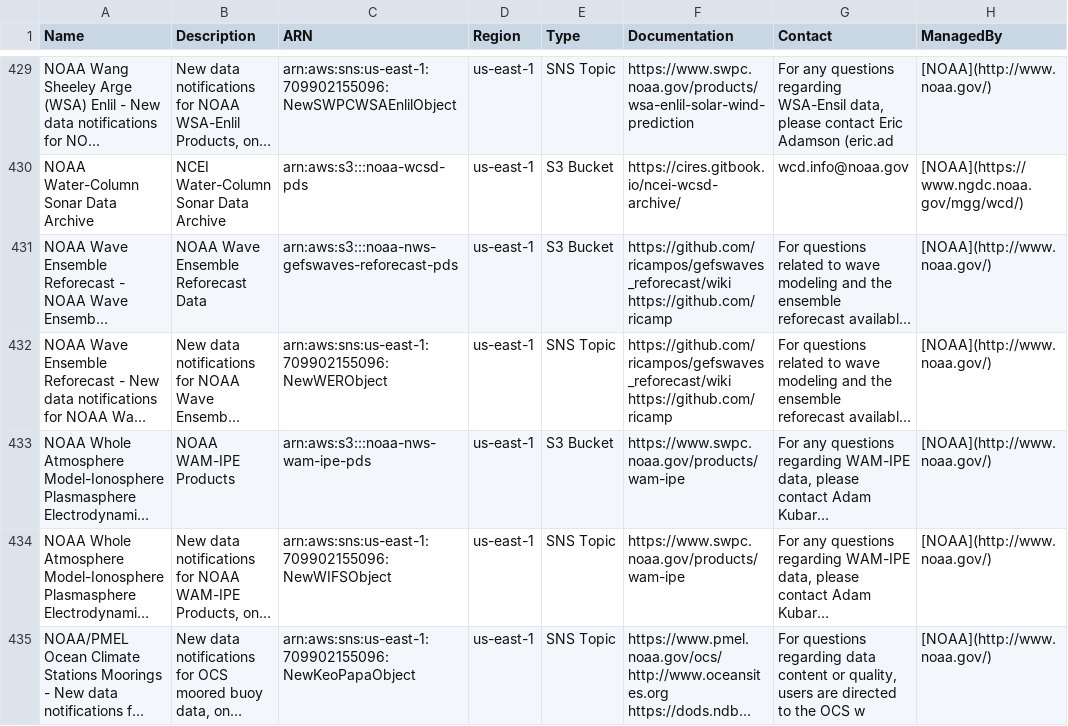
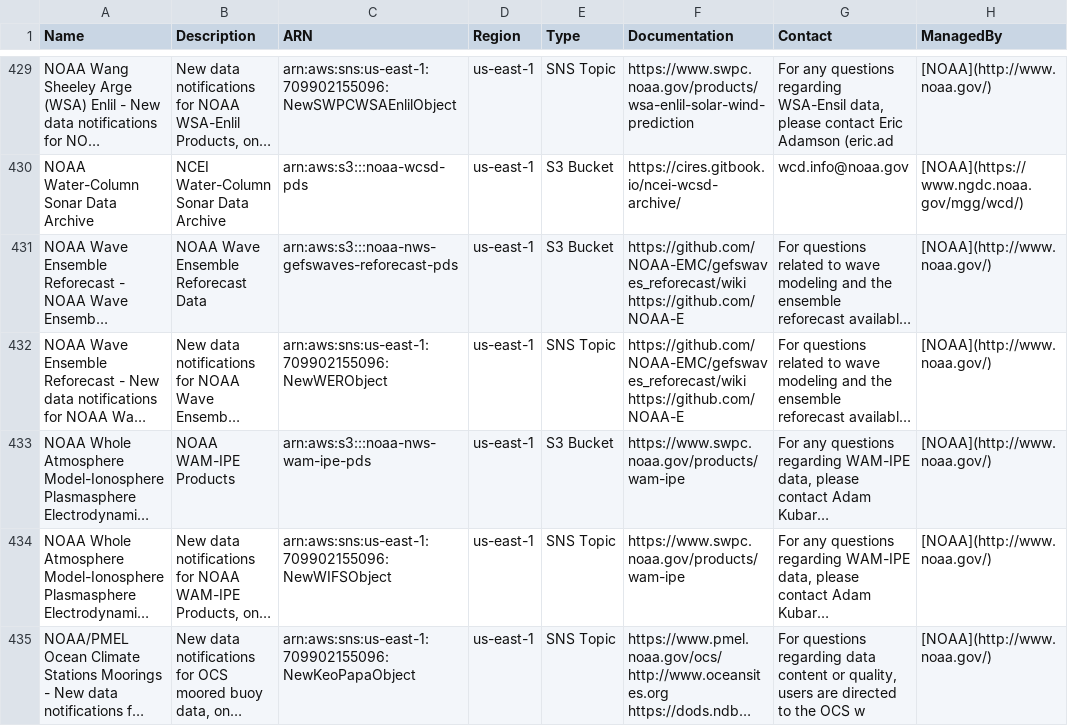
Before and after one commit to opengeos/geospatial-data-catalogs, a TSV file: aws_geo_datasets.tsv, drawn as a sheet; only a part is shown, gaps mark what is left out; long unchanged cells end in …; the diff names each change by its address in the sheet, - before the commit and + after, or states it on an @@ line.

```diff
--- a/aws_geo_datasets.tsv
+++ b/aws_geo_datasets.tsv
-F431:F432 (Documentation): https://github.com/ricampos/gefswaves_reforecast/wiki https://github.com/ricamp
+F431:F432 (Documentation): https://github.com/NOAA-EMC/gefswaves_reforecast/wiki https://github.com/NOAA-E
```
Also changed, not shown: aws_open_datasets.tsv, gee_catalog.tsv, 3 other files.
